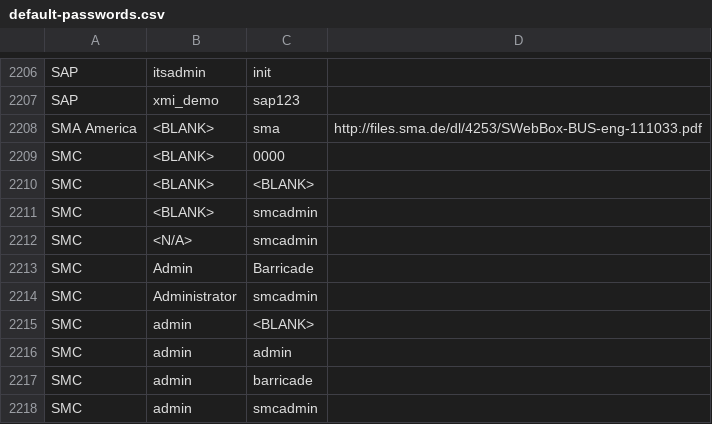
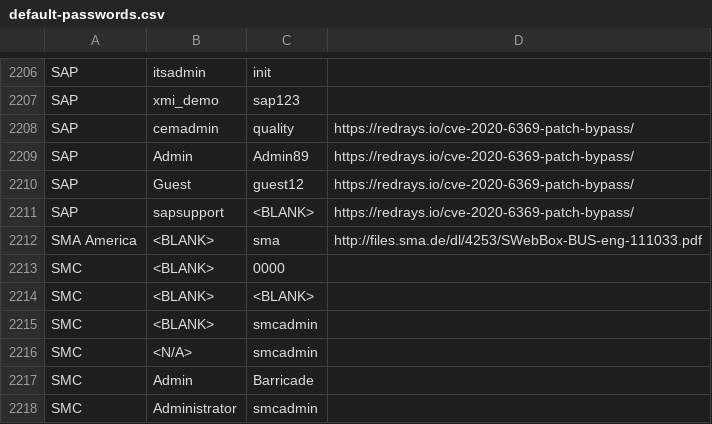
Before and after one commit to danielmiessler/SecLists, a CSV file: Passwords/Default-Credentials/default-passwords.csv, drawn as a sheet; only a part is shown, gaps mark what is left out; the shorter side is filled out with more unchanged rows; the diff names each change by its address in the sheet, - before the commit and + after, or states it on an @@ line.

Commit message:
update default-passwords.csv
Add SAP passwords for CA Introscope Enterprise Manager

```diff
--- a/Passwords/Default-Credentials/default-passwords.csv
+++ b/Passwords/Default-Credentials/default-passwords.csv
+row 2208: SAP | cemadmin | quality | https://redrays.io/cve-2020-6369-patch-bypass/
+row 2209: SAP | Admin | Admin89 | https://redrays.io/cve-2020-6369-patch-bypass/
+row 2210: SAP | Guest | guest12 | https://redrays.io/cve-2020-6369-patch-bypass/
+row 2211: SAP | sapsupport | <BLANK> | https://redrays.io/cve-2020-6369-patch-bypass/
```
